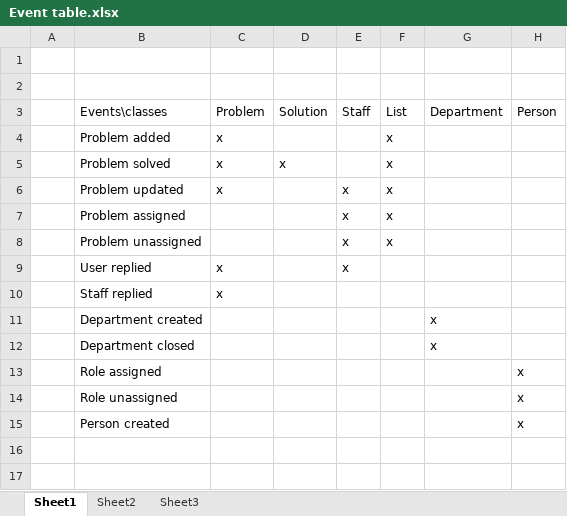
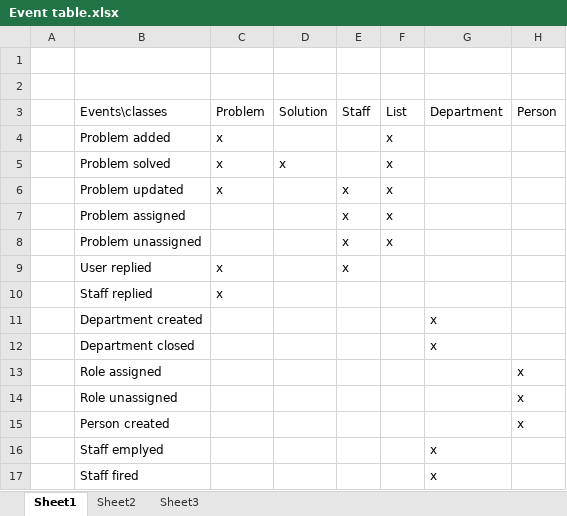
Before and after one commit to kimajakobsen/sw3-s305a, an Excel workbook: kurser/sad/Event table.xlsx, sheet Sheet1, drawn as a sheet; values as stored, in another font and other column widths than the file's, no borders; the diff names each change by its address in the sheet, - before the commit and + after, or states it on an @@ line.

```diff
--- a/kurser/sad/Event table.xlsx (sheet Sheet1)
+++ b/kurser/sad/Event table.xlsx (sheet Sheet1)
+row 16:  | Staff emplyed |  |  |  |  | x
+row 17:  | Staff fired |  |  |  |  | x
```
Also changed, not shown: 2 other files.
